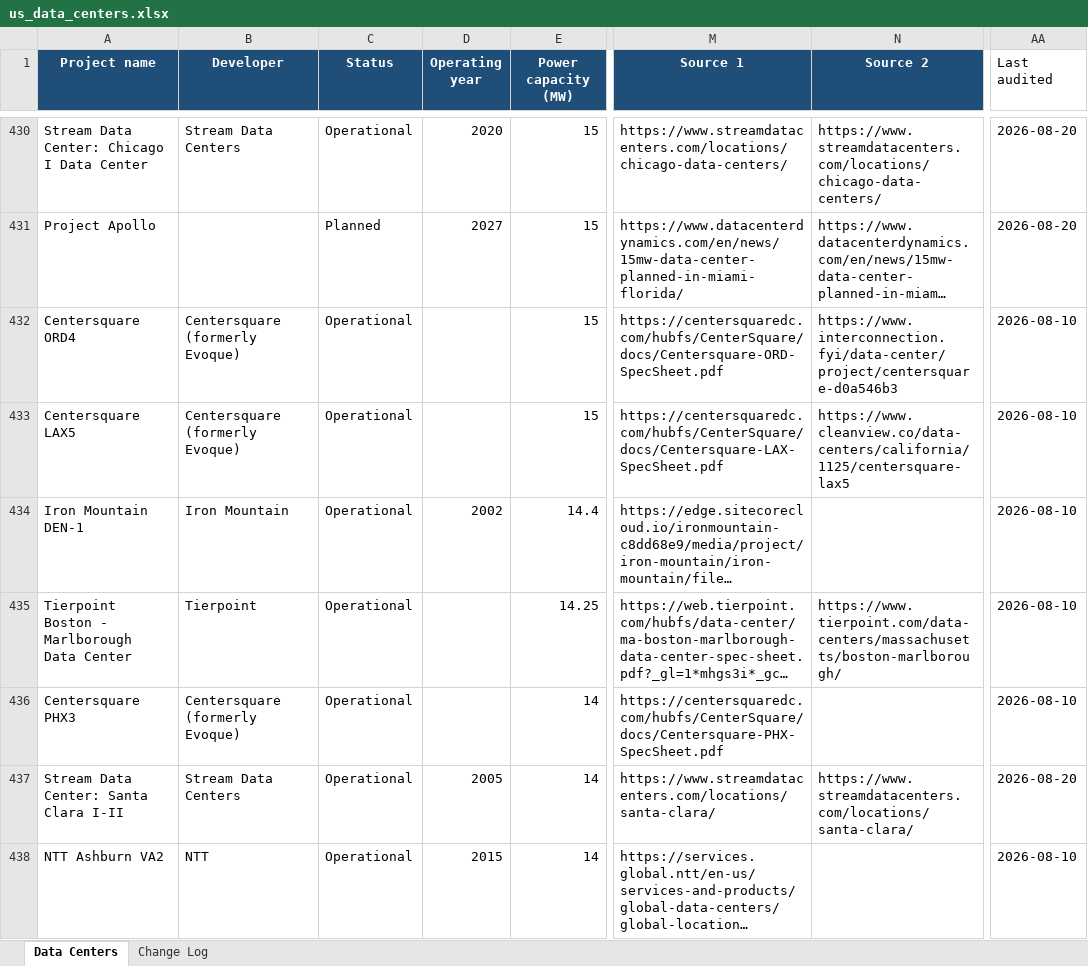
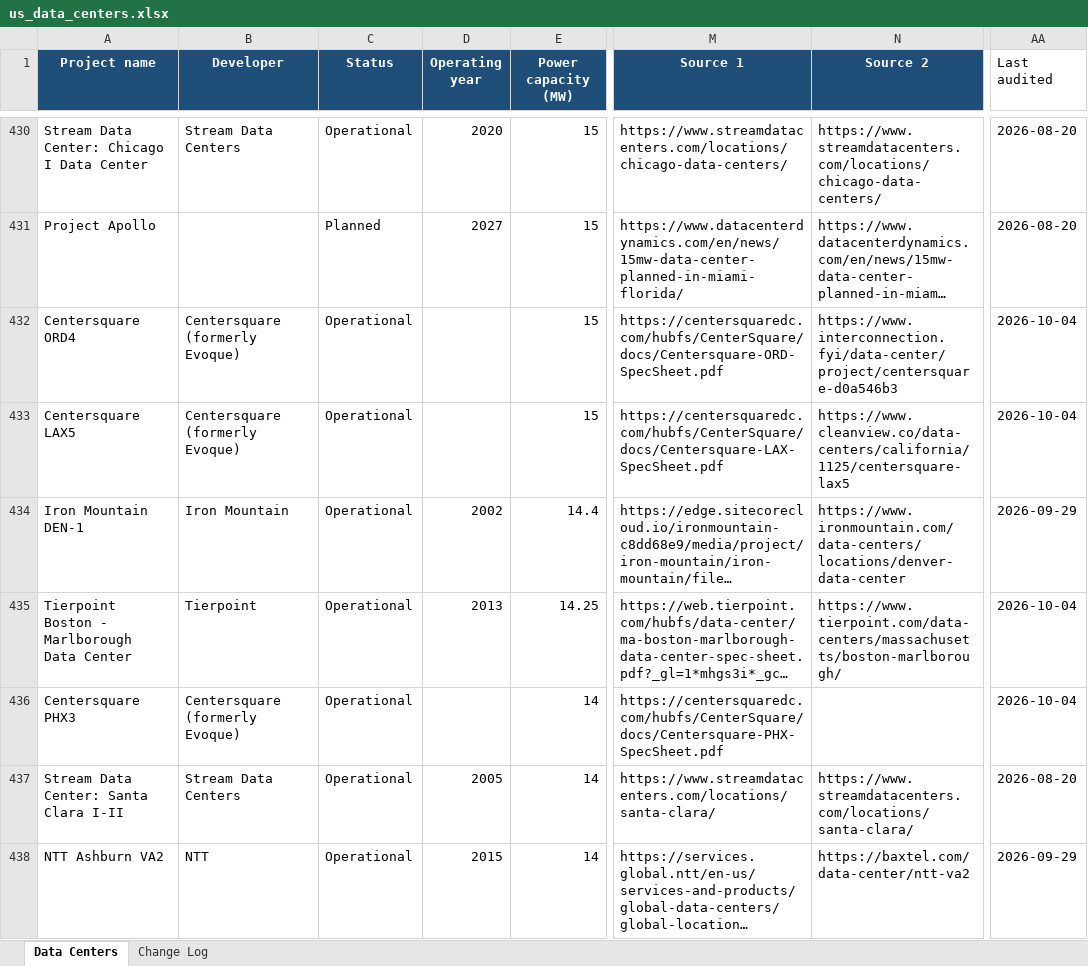
Before and after one commit to blab25/civic-returns, an Excel workbook: data/us_data_centers.xlsx, sheet Data Centers, drawn as a sheet; only a part is shown, gaps mark what is left out; long unchanged cells end in …; values as stored, in another font and other column widths than the file's, no borders; the diff covers the shown part only; the diff names each change by its address in the sheet, - before the commit and + after, or states it on an @@ line.

```diff
--- a/data/us_data_centers.xlsx (sheet Data Centers)
+++ b/data/us_data_centers.xlsx (sheet Data Centers)
-AA432:AA433 (Last audited): 2026-08-10
+AA432:AA433 (Last audited): 2026-10-04
-N434 (Source 2): (empty)
+N434 (Source 2): https://www.ironmountain.com/data-centers/locations/denver-data-center
-AA434 (Last audited): 2026-08-10
+AA434 (Last audited): 2026-09-29
-D435 (Operating year): (empty)
+D435 (Operating year): 2013
-AA435:AA436 (Last audited): 2026-08-10
+AA435:AA436 (Last audited): 2026-10-04
-N438 (Source 2): (empty)
+N438 (Source 2): https://baxtel.com/data-center/ntt-va2
-AA438 (Last audited): 2026-08-10
+AA438 (Last audited): 2026-09-29
```
Also changed, not shown: 11 added rows, 2 removed rows and 1563 edited cells elsewhere in this sheet, sheet Change Log, 5 other files.
